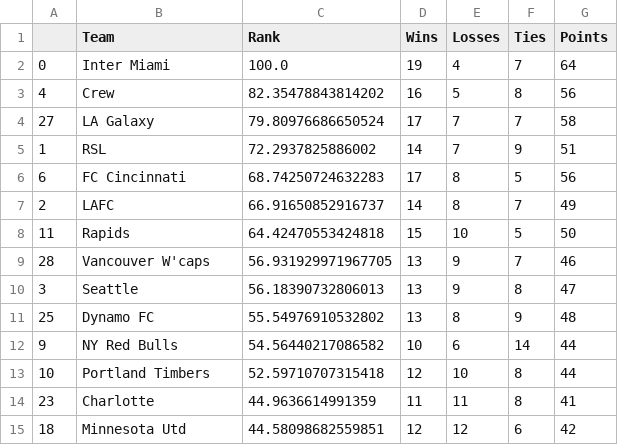
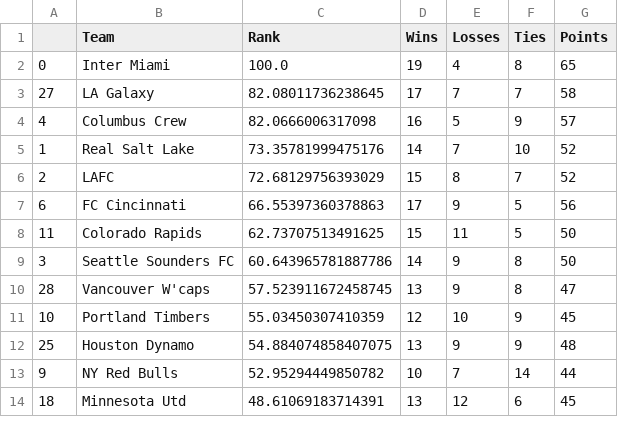
Before and after one commit to jmn5/powerRankCSVFiles, a CSV file: mls_power_rankings.csv, drawn as a sheet; only a part is shown; the diff covers the shown part only.

```diff
--- a/mls_power_rankings.csv
+++ b/mls_power_rankings.csv
@@ -1,15 +1,14 @@
 ,Team,Rank,Wins,Losses,Ties,Points
-0,Inter Miami,100.0,19,4,7,64
-4,Crew,82.35478843814202,16,5,8,56
-27,LA Galaxy,79.80976686650524,17,7,7,58
-1,RSL,72.2937825886002,14,7,9,51
-6,FC Cincinnati,68.74250724632283,17,8,5,56
-2,LAFC,66.91650852916737,14,8,7,49
-11,Rapids,64.42470553424818,15,10,5,50
-28,Vancouver W'caps,56.931929971967705,13,9,7,46
-3,Seattle,56.18390732806013,13,9,8,47
-25,Dynamo FC,55.54976910532802,13,8,9,48
-9,NY Red Bulls,54.56440217086582,10,6,14,44
-10,Portland Timbers,52.59710707315418,12,10,8,44
-23,Charlotte,44.9636614991359,11,11,8,41
-18,Minnesota Utd,44.58098682559851,12,12,6,42
+0,Inter Miami,100.0,19,4,8,65
+27,LA Galaxy,82.08011736238645,17,7,7,58
+4,Columbus Crew,82.0666006317098,16,5,9,57
+1,Real Salt Lake,73.35781999475176,14,7,10,52
+2,LAFC,72.68129756393029,15,8,7,52
+6,FC Cincinnati,66.55397360378863,17,9,5,56
+11,Colorado Rapids,62.73707513491625,15,11,5,50
+3,Seattle Sounders FC,60.643965781887786,14,9,8,50
+28,Vancouver W'caps,57.523911672458745,13,9,8,47
+10,Portland Timbers,55.03450307410359,12,10,9,45
+25,Houston Dynamo,54.884074858407075,13,9,9,48
+9,NY Red Bulls,52.95294449850782,10,7,14,44
+18,Minnesota Utd,48.61069183714391,13,12,6,45
```
Also changed, not shown: 5 added rows, 4 removed rows and 31 edited cells elsewhere in this file, bundesliga_power_rankings.csv, nwsl_power_rankings.csv, 6 other files.
